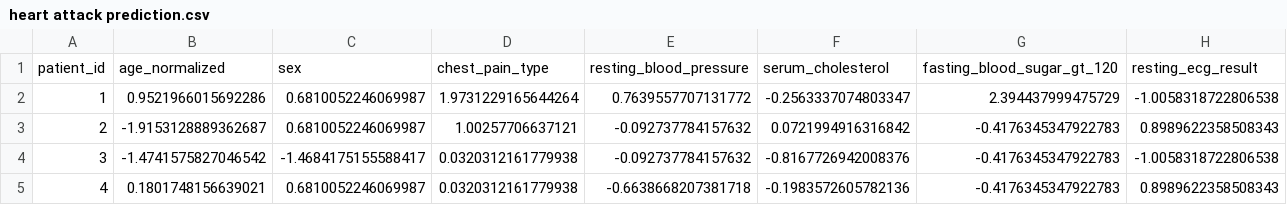
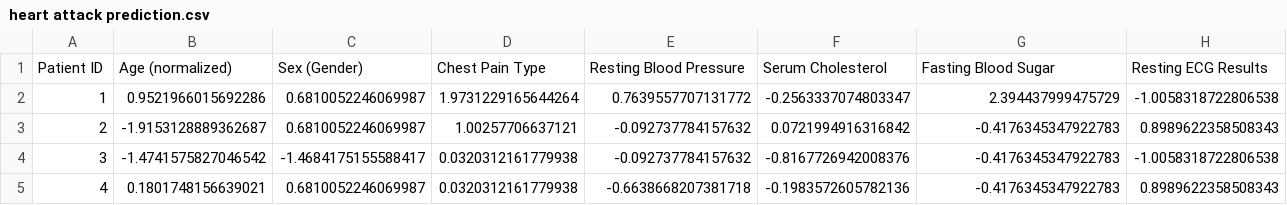
Before and after one commit to saduu364/heart_Attack_prediction-, a CSV file: heart attack prediction.csv, drawn as a sheet; only a part is shown; removed rows and columns are numbered as before the commit, all else as after; rows hold the shown columns only; the diff names each change by its address in the sheet, - before the commit and + after, or states it on an @@ line.

Commit message:
Add files via upload

```diff
--- a/heart attack prediction.csv
+++ b/heart attack prediction.csv
-row 1: patient_id | age_normalized | sex | chest_pain_type | resting_blood_pressure | serum_cholesterol | fasting_blood_sugar_gt_120 | resting_ecg_result
+row 1: Patient ID | Age (normalized) | Sex (Gender) | Chest Pain Type | Resting Blood Pressure | Serum Cholesterol | Fasting Blood Sugar | Resting ECG Results
```
